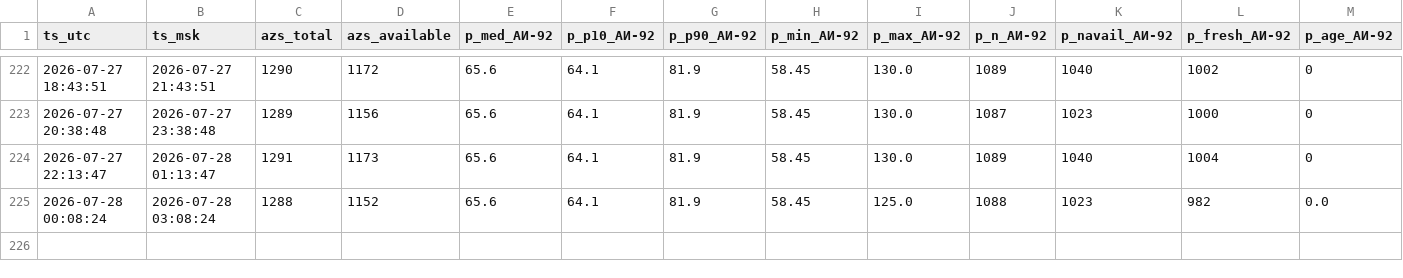
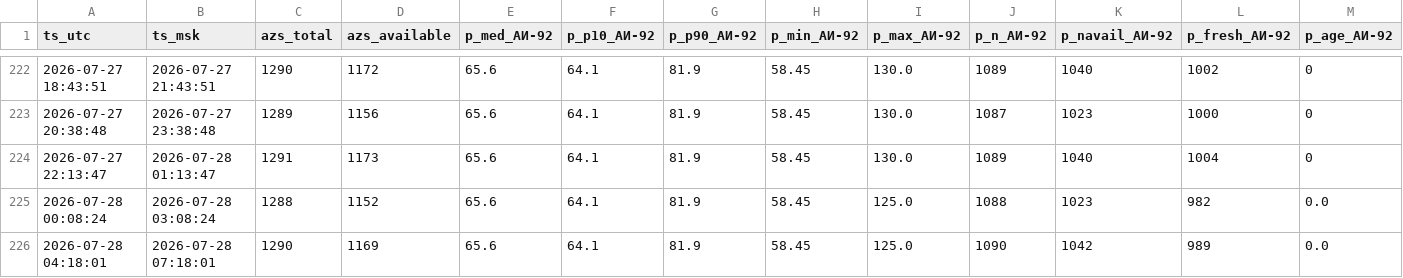
Before and after one commit to Enkiller445/fuel-stats, a CSV file: data/history.csv, drawn as a sheet; only a part is shown, gaps mark what is left out; rows hold the shown columns only; the diff names each change by its address in the sheet, - before the commit and + after, or states it on an @@ line.

```diff
--- a/data/history.csv
+++ b/data/history.csv
+row 226: 2026-07-28 04:18:01 | 2026-07-28 07:18:01 | 1290 | 1169 | 65.6 | 64.1 | 81.9 | 58.45 | 125.0 | 1090 | 1042 | 989 | 0.0
```
Also changed, not shown: 1 other file.
